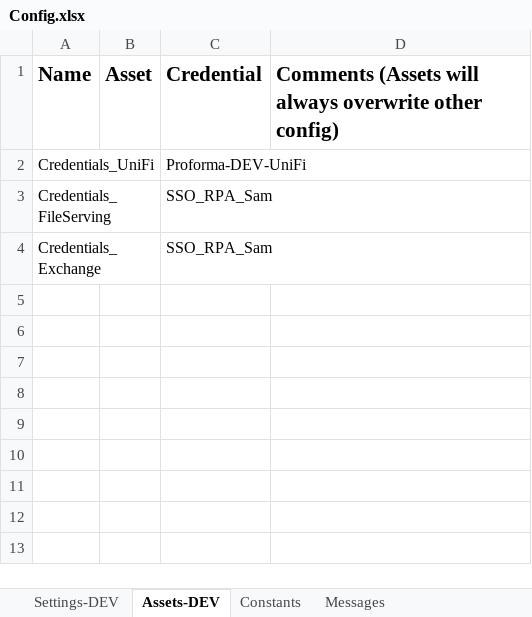
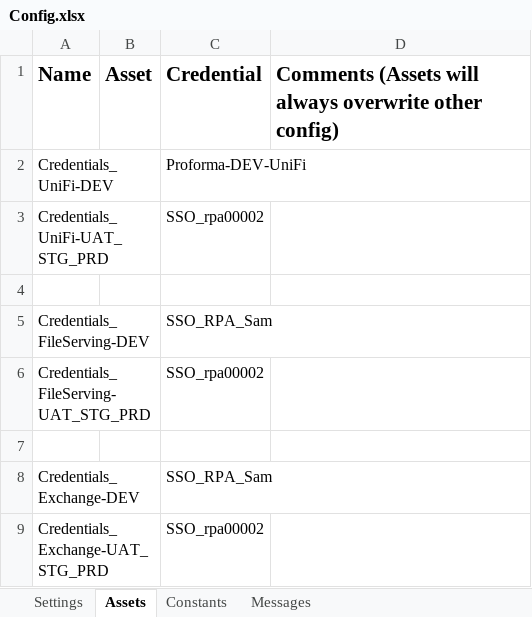
Before and after one commit to uqmgupt1/RpaUiPathProcess, an Excel workbook: Processes/RPATask1-ChartStringProformaDetail/Data/Config.xlsx, sheet Assets, drawn as a sheet; values as stored, in another font and other column widths than the file's, no borders; addresses are those after the commit; the diff names each change by its address in the sheet, - before the commit and + after, or states it on an @@ line.

```diff
--- a/Processes/RPATask1-ChartStringProformaDetail/Data/Config.xlsx (sheet Assets)
+++ b/Processes/RPATask1-ChartStringProformaDetail/Data/Config.xlsx (sheet Assets)
-sheet tab: Settings-DEV
+sheet tab: Settings
-sheet tab: Assets-DEV
+sheet tab: Assets
-A2 (Name): Credentials_UniFi
+A2 (Name): Credentials_UniFi-DEV
+row 3: Credentials_UniFi-UAT_STG_PRD |  | SSO_rpa00002
+row 4: (empty)
-A5 (Name): Credentials_FileServing
+A5 (Name): Credentials_FileServing-DEV
+row 6: Credentials_FileServing-UAT_STG_PRD |  | SSO_rpa00002
+row 7: (empty)
-A8 (Name): Credentials_Exchange
+A8 (Name): Credentials_Exchange-DEV
+row 9: Credentials_Exchange-UAT_STG_PRD |  | SSO_rpa00002
```
Also changed, not shown: sheet Settings, sheet Constants, sheet Messages, Processes/RPATask1-ChartStringProformaDetail/Test_Framework/_Tests.xlsx, 12 other files.
